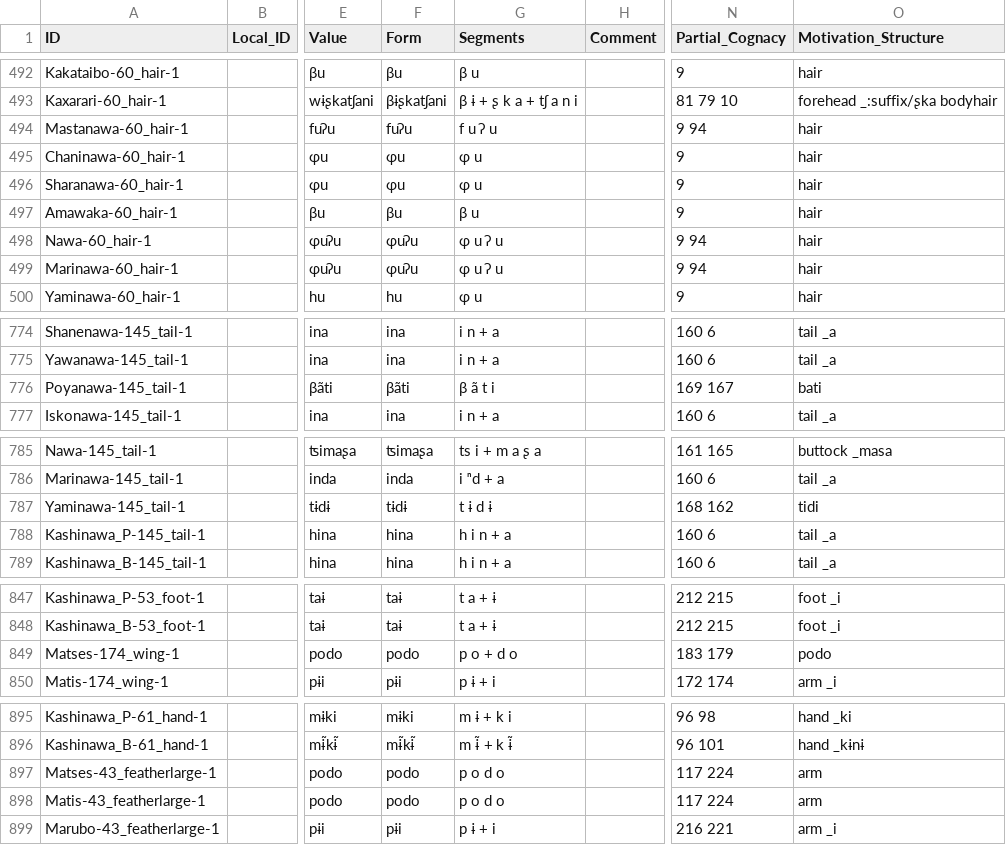
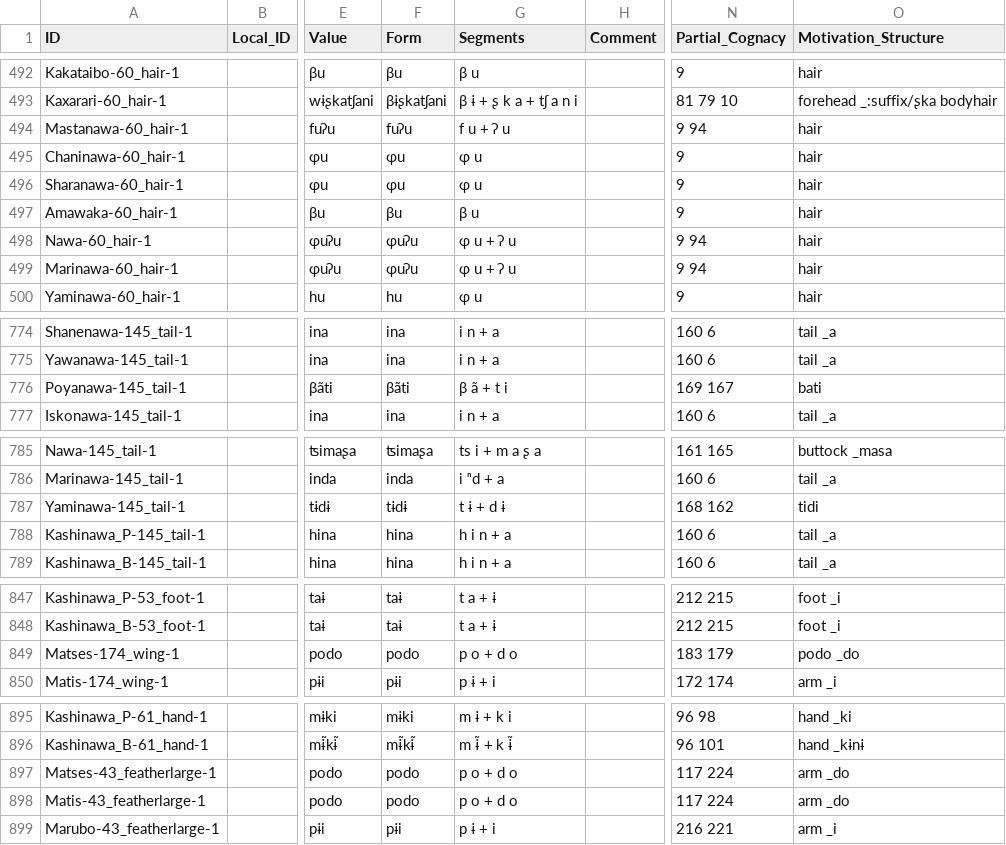
Before and after one commit to pano-takanan-history/zariquieypano, a CSV file: cldf/forms.csv, drawn as a sheet; only a part is shown, gaps mark what is left out; the diff names each change by its address in the sheet, - before the commit and + after, or states it on an @@ line.

```diff
--- a/cldf/forms.csv
+++ b/cldf/forms.csv
-G494 (Segments): f u ʔ u
+G494 (Segments): f u + ʔ u
-G498:G499 (Segments): ɸ u ʔ u
+G498:G499 (Segments): ɸ u + ʔ u
-G776 (Segments): β ã t i
+G776 (Segments): β ã + t i
-G787 (Segments): t ɨ d ɨ
+G787 (Segments): t ɨ + d ɨ
-O849 (Motivation_Structure): podo
+O849 (Motivation_Structure): podo _do
-G897:G898 (Segments): p o d o
+G897:G898 (Segments): p o + d o
-O897:O898 (Motivation_Structure): arm
+O897:O898 (Motivation_Structure): arm _do
```
Also changed, not shown: 6 other files.
